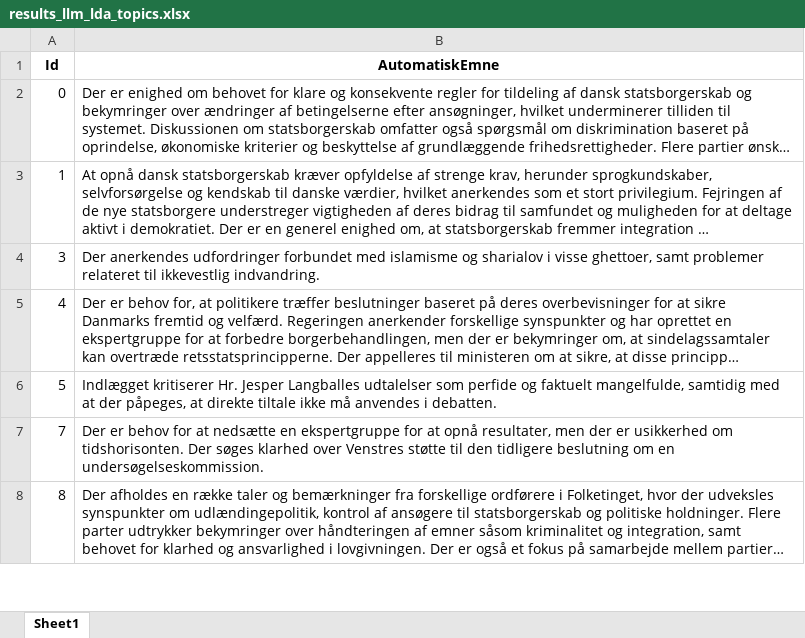
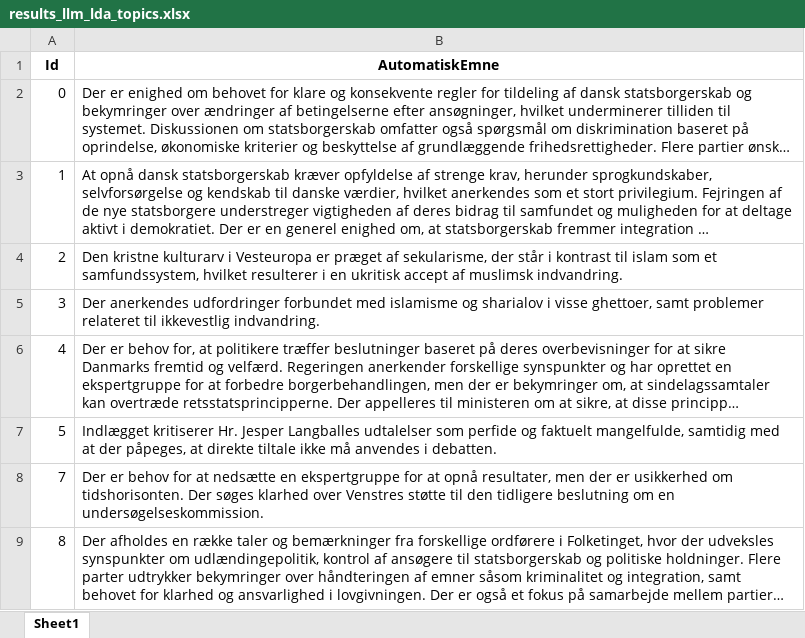
Before and after one commit to cyrilby/dk-indfoedsret, an Excel workbook: output/results_llm_lda_topics.xlsx, sheet Sheet1, drawn as a sheet; only a part is shown; long unchanged cells end in …; values as stored, in another font and other column widths than the file's, no borders; the diff names each change by its address in the sheet, - before the commit and + after, or states it on an @@ line.

Commit message:
Added the missing "Topic 2"

```diff
--- a/output/results_llm_lda_topics.xlsx (sheet Sheet1)
+++ b/output/results_llm_lda_topics.xlsx (sheet Sheet1)
+row 4: 2 | Den kristne kulturarv i Vesteuropa er præget af sekularisme, der står i kontrast til islam som et samfundssystem, hvilket resulterer i en ukritisk accept af muslimsk indvandring.
```
